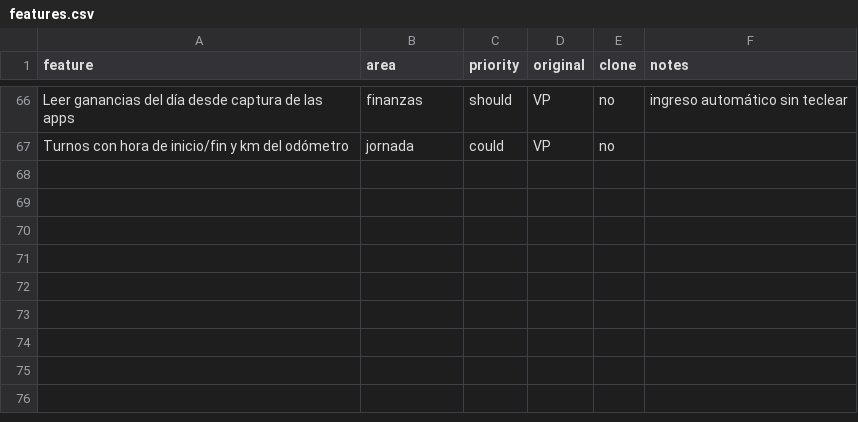
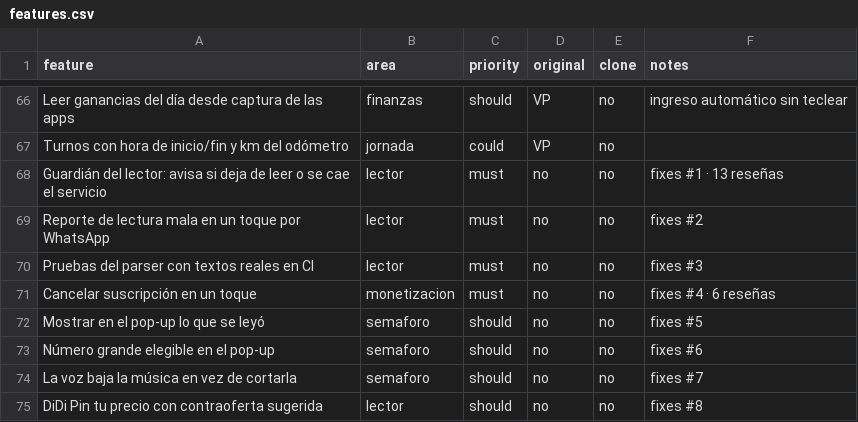
Before and after one commit to jeal1498/Replica, a CSV file: replica/features.csv, drawn as a sheet; only a part is shown, gaps mark what is left out; the diff names each change by its address in the sheet, - before the commit and + after, or states it on an @@ line.

```diff
--- a/replica/features.csv
+++ b/replica/features.csv
+row 68: Guardián del lector: avisa si deja de leer o se cae el servicio | lector | must | no | no | fixes #1 · 13 reseñas
+row 69: Reporte de lectura mala en un toque por WhatsApp | lector | must | no | no | fixes #2
+row 70: Pruebas del parser con textos reales en CI | lector | must | no | no | fixes #3
+row 71: Cancelar suscripción en un toque | monetizacion | must | no | no | fixes #4 · 6 reseñas
+row 72: Mostrar en el pop-up lo que se leyó | semaforo | should | no | no | fixes #5
+row 73: Número grande elegible en el pop-up | semaforo | should | no | no | fixes #6
+row 74: La voz baja la música en vez de cortarla | semaforo | should | no | no | fixes #7
+row 75: DiDi Pin tu precio con contraoferta sugerida | lector | should | no | no | fixes #8
```
Also changed, not shown: 4 other files.
